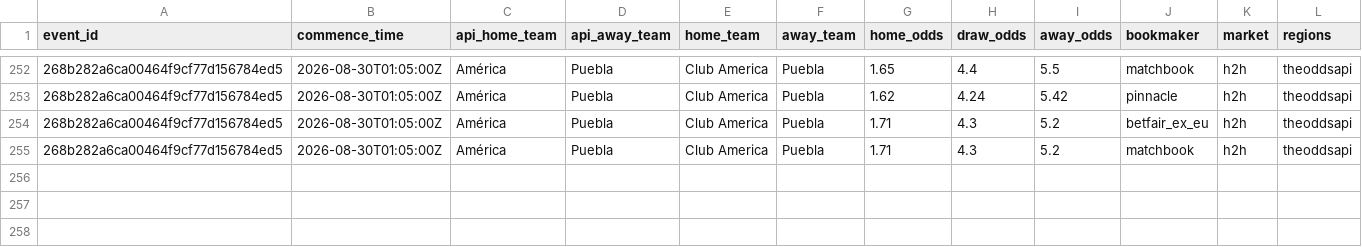
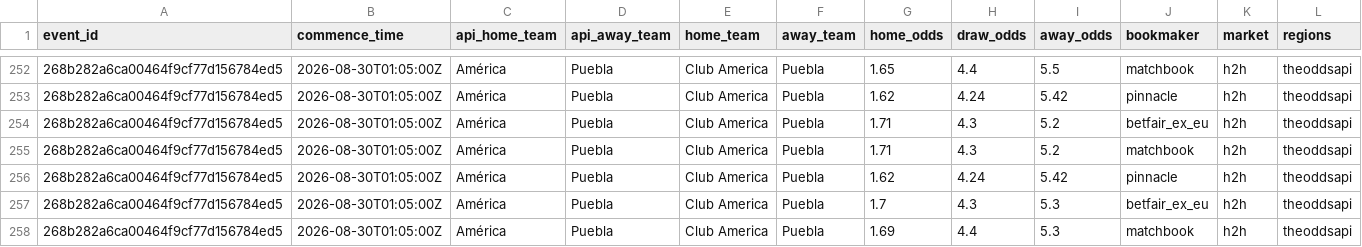
Before and after one commit to jiajun-builds/ligamxterminal, a CSV file: data/MEX_odds_capture_history.csv, drawn as a sheet; only a part is shown, gaps mark what is left out; rows hold the shown columns only; the diff names each change by its address in the sheet, - before the commit and + after, or states it on an @@ line.

```diff
--- a/data/MEX_odds_capture_history.csv
+++ b/data/MEX_odds_capture_history.csv
+row 256: 268b282a6ca00464f9cf77d156784ed5 | 2026-08-30T01:05:00Z | América | Puebla | Club America | Puebla | 1.62 | 4.24 | 5.42 | pinnacle | h2h | theoddsapi
+row 257: 268b282a6ca00464f9cf77d156784ed5 | 2026-08-30T01:05:00Z | América | Puebla | Club America | Puebla | 1.7 | 4.3 | 5.3 | betfair_ex_eu | h2h | theoddsapi
+row 258: 268b282a6ca00464f9cf77d156784ed5 | 2026-08-30T01:05:00Z | América | Puebla | Club America | Puebla | 1.69 | 4.4 | 5.3 | matchbook | h2h | theoddsapi
```
